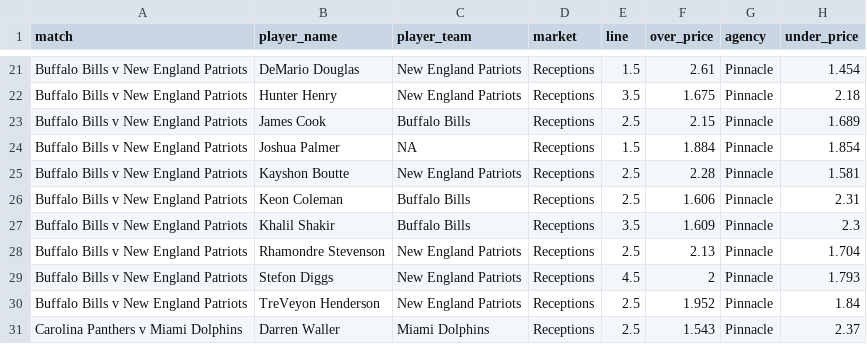
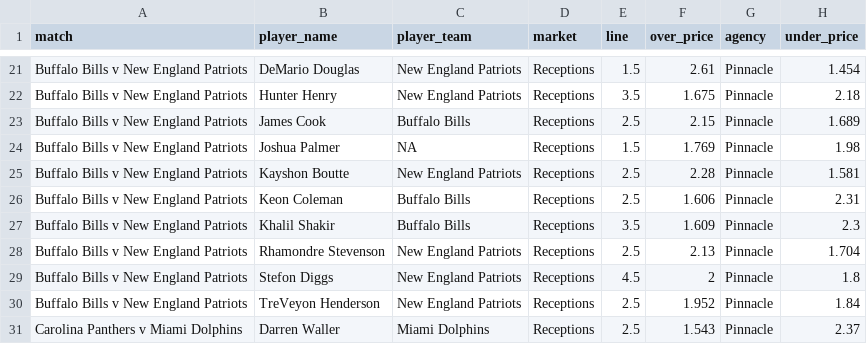
Before and after one commit to jamesbrown1417/NFL, a CSV file: Data/scraped_odds/pinnacle_receptions.csv, drawn as a sheet; only a part is shown, gaps mark what is left out.

```diff
--- a/Data/scraped_odds/pinnacle_receptions.csv
+++ b/Data/scraped_odds/pinnacle_receptions.csv
@@ -23,3 +23,3 @@ Buffalo Bills v New England Patriots,Hunter Henry,New England Patriots,Reception
 Buffalo Bills v New England Patriots,James Cook,Buffalo Bills,Receptions,2.5,2.15,Pinnacle,1.689
-Buffalo Bills v New England Patriots,Joshua Palmer,NA,Receptions,1.5,1.884,Pinnacle,1.854
+Buffalo Bills v New England Patriots,Joshua Palmer,NA,Receptions,1.5,1.769,Pinnacle,1.98
 Buffalo Bills v New England Patriots,Kayshon Boutte,New England Patriots,Receptions,2.5,2.28,Pinnacle,1.581
@@ -28,3 +28,3 @@ Buffalo Bills v New England Patriots,Khalil Shakir,Buffalo Bills,Receptions,3.5,
 Buffalo Bills v New England Patriots,Rhamondre Stevenson,New England Patriots,Receptions,2.5,2.13,Pinnacle,1.704
-Buffalo Bills v New England Patriots,Stefon Diggs,New England Patriots,Receptions,4.5,2,Pinnacle,1.793
+Buffalo Bills v New England Patriots,Stefon Diggs,New England Patriots,Receptions,4.5,2,Pinnacle,1.8
 Buffalo Bills v New England Patriots,TreVeyon Henderson,New England Patriots,Receptions,2.5,1.952,Pinnacle,1.84
```
Also changed, not shown: Data/scraped_odds/pointsbet_passing_tds.csv, Data/scraped_odds/pointsbet_receiving_yards.csv, 39 other files.
